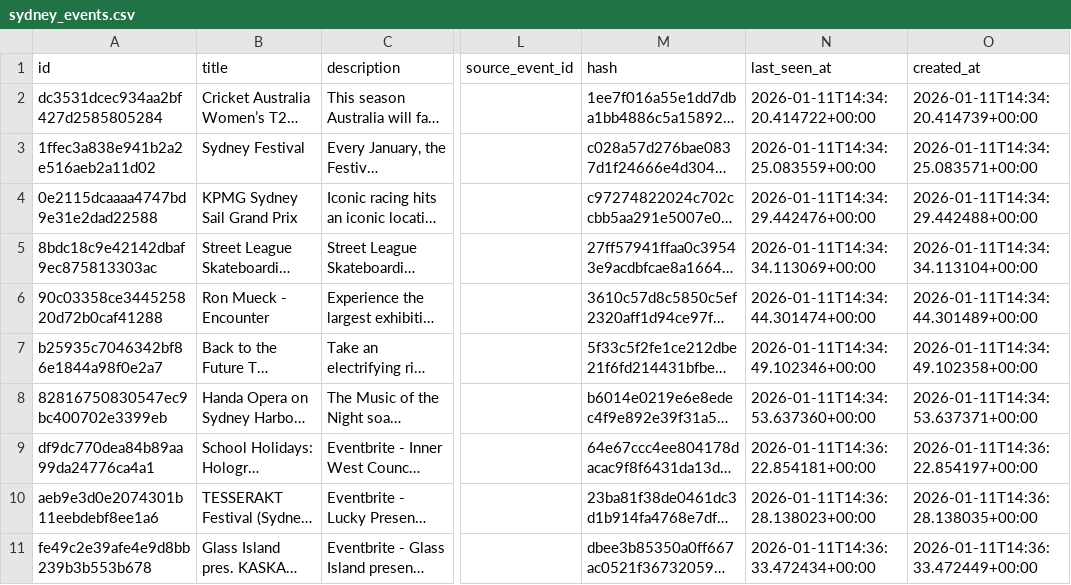
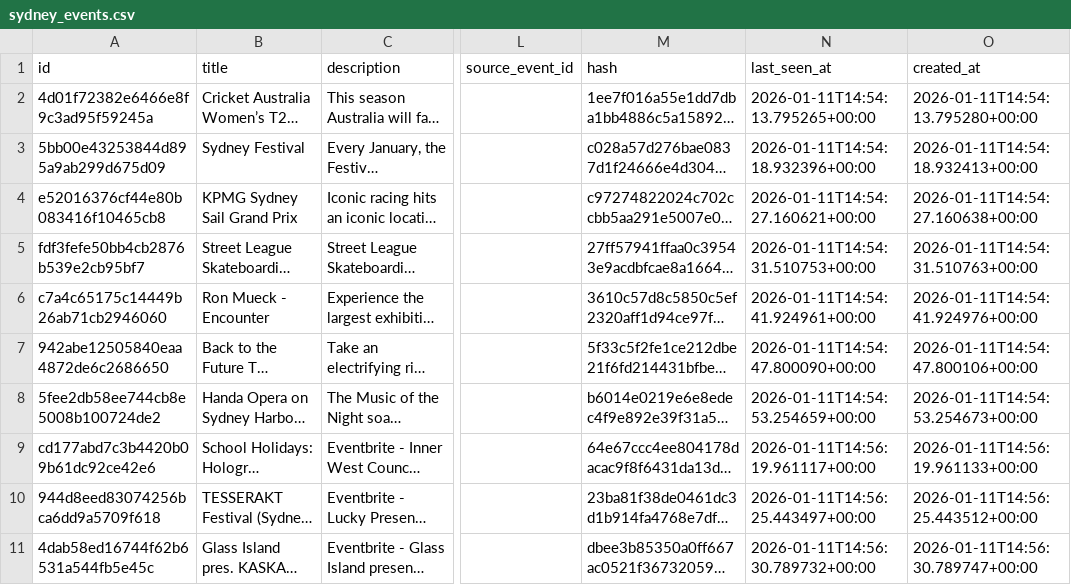
Before and after one commit to Apoorwastic/SydneyWhatsON, a CSV file: backend/api/sydney_events.csv, drawn as a sheet; only a part is shown, gaps mark what is left out; long unchanged cells end in …; the diff covers the shown part only; the diff names each change by its address in the sheet, - before the commit and + after, or states it on an @@ line.

```diff
--- a/backend/api/sydney_events.csv
+++ b/backend/api/sydney_events.csv
-A2 (id): dc3531dcec934aa2bf427d2585805284
+A2 (id): 4d01f72382e6466e8f9c3ad95f59245a
-N2 (last_seen_at): 2026-01-11T14:34:20.414722+00:00
+N2 (last_seen_at): 2026-01-11T14:54:13.795265+00:00
-O2 (created_at): 2026-01-11T14:34:20.414739+00:00
+O2 (created_at): 2026-01-11T14:54:13.795280+00:00
-A3 (id): 1ffec3a838e941b2a2e516aeb2a11d02
+A3 (id): 5bb00e43253844d895a9ab299d675d09
-N3 (last_seen_at): 2026-01-11T14:34:25.083559+00:00
+N3 (last_seen_at): 2026-01-11T14:54:18.932396+00:00
-O3 (created_at): 2026-01-11T14:34:25.083571+00:00
+O3 (created_at): 2026-01-11T14:54:18.932413+00:00
-A4 (id): 0e2115dcaaaa4747bd9e31e2dad22588
+A4 (id): e52016376cf44e80b083416f10465cb8
-N4 (last_seen_at): 2026-01-11T14:34:29.442476+00:00
+N4 (last_seen_at): 2026-01-11T14:54:27.160621+00:00
-O4 (created_at): 2026-01-11T14:34:29.442488+00:00
+O4 (created_at): 2026-01-11T14:54:27.160638+00:00
-A5 (id): 8bdc18c9e42142dbaf9ec875813303ac
+A5 (id): fdf3fefe50bb4cb2876b539e2cb95bf7
-N5 (last_seen_at): 2026-01-11T14:34:34.113069+00:00
+N5 (last_seen_at): 2026-01-11T14:54:31.510753+00:00
-O5 (created_at): 2026-01-11T14:34:34.113104+00:00
+O5 (created_at): 2026-01-11T14:54:31.510763+00:00
-A6 (id): 90c03358ce344525820d72b0caf41288
+A6 (id): c7a4c65175c14449b26ab71cb2946060
-N6 (last_seen_at): 2026-01-11T14:34:44.301474+00:00
+N6 (last_seen_at): 2026-01-11T14:54:41.924961+00:00
-O6 (created_at): 2026-01-11T14:34:44.301489+00:00
+O6 (created_at): 2026-01-11T14:54:41.924976+00:00
-A7 (id): b25935c7046342bf86e1844a98f0e2a7
+A7 (id): 942abe12505840eaa4872de6c2686650
-N7 (last_seen_at): 2026-01-11T14:34:49.102346+00:00
+N7 (last_seen_at): 2026-01-11T14:54:47.800090+00:00
-O7 (created_at): 2026-01-11T14:34:49.102358+00:00
+O7 (created_at): 2026-01-11T14:54:47.800106+00:00
-A8 (id): 82816750830547ec9bc400702e3399eb
+A8 (id): 5fee2db58ee744cb8e5008b100724de2
-N8 (last_seen_at): 2026-01-11T14:34:53.637360+00:00
+N8 (last_seen_at): 2026-01-11T14:54:53.254659+00:00
-O8 (created_at): 2026-01-11T14:34:53.637371+00:00
+O8 (created_at): 2026-01-11T14:54:53.254673+00:00
-A9 (id): df9dc770dea84b89aa99da24776ca4a1
+A9 (id): cd177abd7c3b4420b09b61dc92ce42e6
-N9 (last_seen_at): 2026-01-11T14:36:22.854181+00:00
+N9 (last_seen_at): 2026-01-11T14:56:19.961117+00:00
-O9 (created_at): 2026-01-11T14:36:22.854197+00:00
+O9 (created_at): 2026-01-11T14:56:19.961133+00:00
-A10 (id): aeb9e3d0e2074301b11eebdebf8ee1a6
+A10 (id): 944d8eed83074256bca6dd9a5709f618
-N10 (last_seen_at): 2026-01-11T14:36:28.138023+00:00
+N10 (last_seen_at): 2026-01-11T14:56:25.443497+00:00
-O10 (created_at): 2026-01-11T14:36:28.138035+00:00
+O10 (created_at): 2026-01-11T14:56:25.443512+00:00
-A11 (id): fe49c2e39afe4e9d8bb239b3b553b678
+A11 (id): 4dab58ed16744f62b6531a544fb5e45c
-N11 (last_seen_at): 2026-01-11T14:36:33.472434+00:00
+N11 (last_seen_at): 2026-01-11T14:56:30.789732+00:00
-O11 (created_at): 2026-01-11T14:36:33.472449+00:00
+O11 (created_at): 2026-01-11T14:56:30.789747+00:00
```
Also changed, not shown: 170 edited cells elsewhere in this file, 4 other files.
